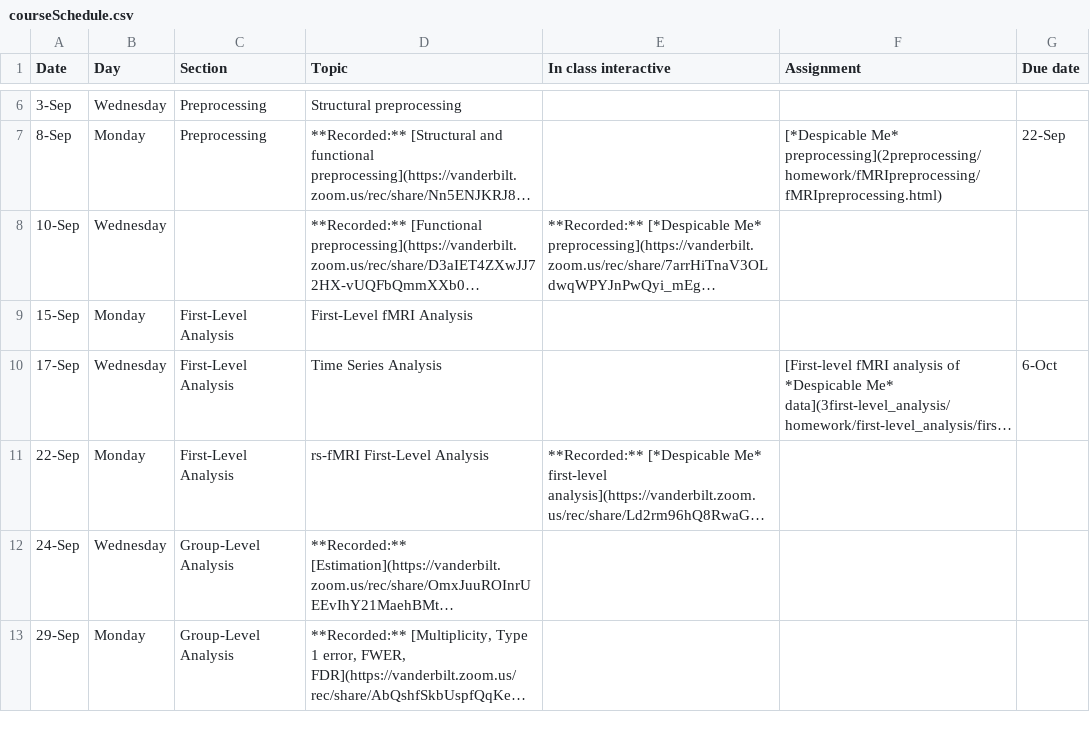
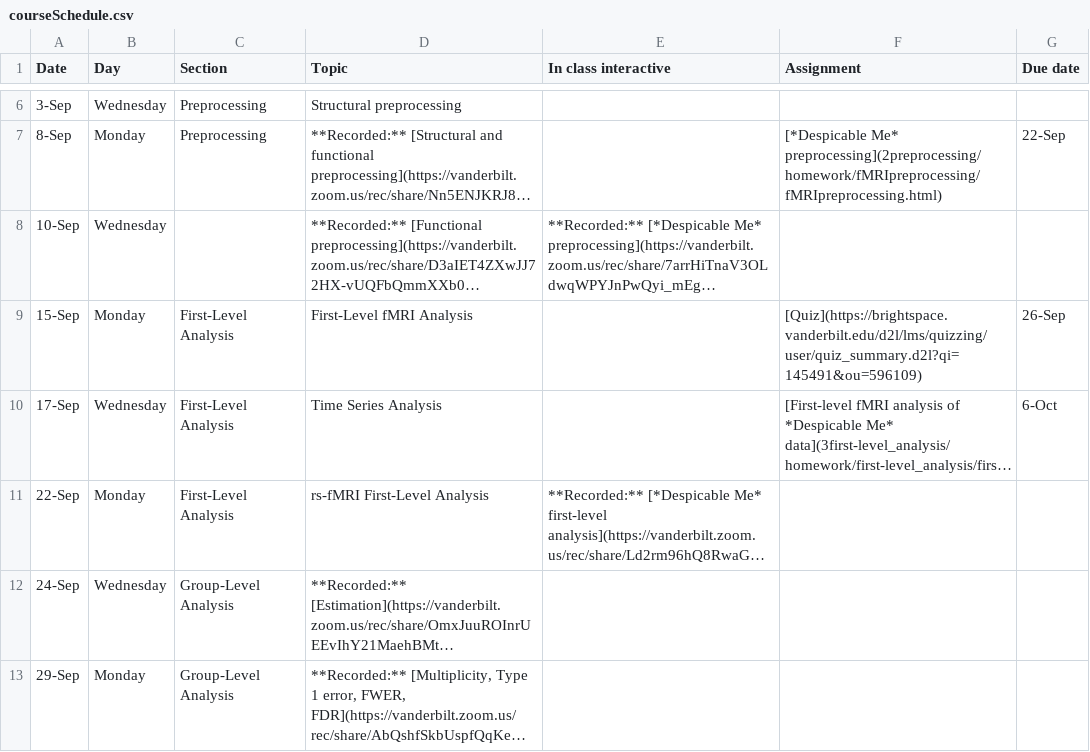
Before and after one commit to simonvandekar/SMN, a CSV file: courseSchedule.csv, drawn as a sheet; only a part is shown, gaps mark what is left out; long unchanged cells end in …; the diff names each change by its address in the sheet, - before the commit and + after, or states it on an @@ line.

Commit message:
updated quiz.

```diff
--- a/courseSchedule.csv
+++ b/courseSchedule.csv
-F9 (Assignment): (empty)
+F9 (Assignment): [Quiz](https://brightspace.vanderbilt.edu/d2l/lms/quizzing/user/quiz_summary.d2l?qi=145491&ou=596109)
-G9 (Due date): (empty)
+G9 (Due date): 26-Sep
```
Also changed, not shown: 1 other file.
